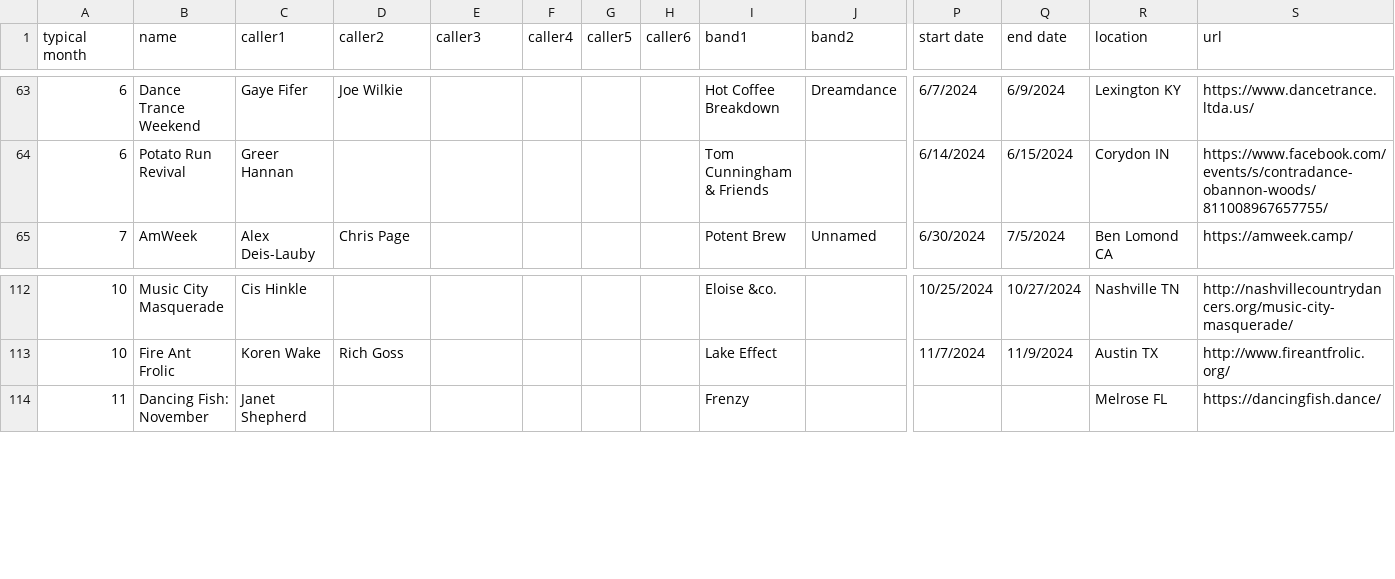
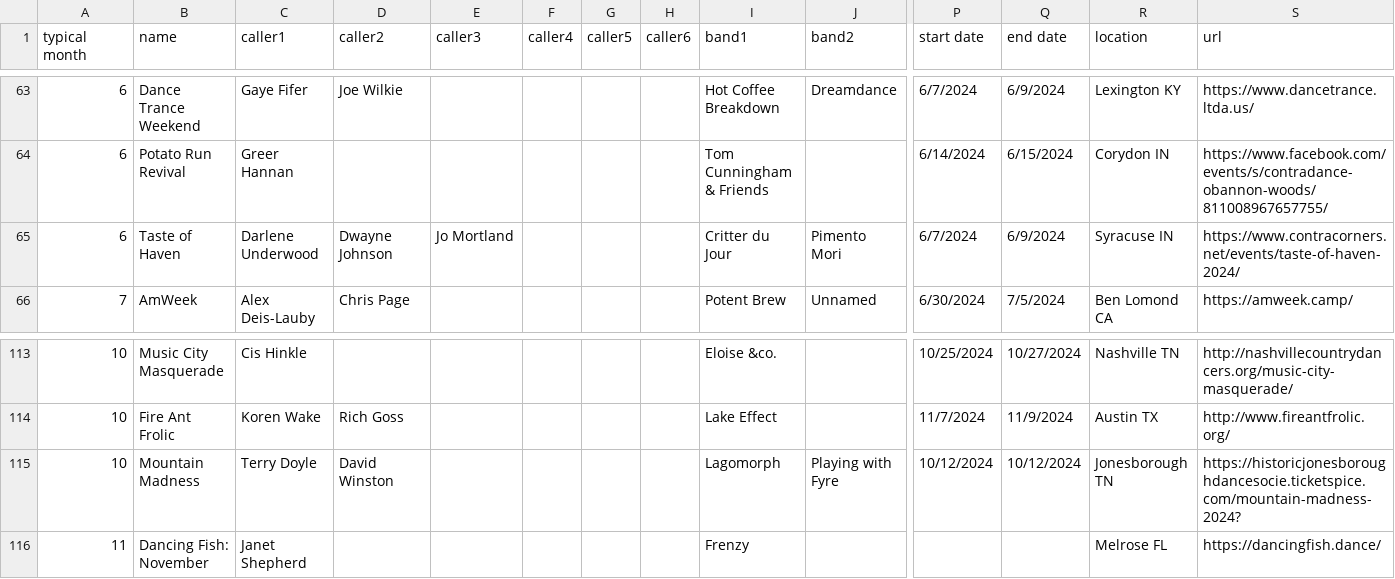
Before and after one commit to jeffkaufman/trycontra, a TSV file: events-raw-2024.tsv, drawn as a sheet; only a part is shown, gaps mark what is left out; rows hold the shown columns only; the diff names each change by its address in the sheet, - before the commit and + after, or states it on an @@ line.

Commit message:
sync with spreadsheet

```diff
--- a/events-raw-2024.tsv
+++ b/events-raw-2024.tsv
+row 65: 6 | Taste of Haven | Darlene Underwood | Dwayne Johnson | Jo Mortland |  |  |  | Critter du Jour | Pimento Mori | 6/7/2024 | 6/9/2024 | Syracuse IN | https://www.contracorners.net/events/taste-of-haven-2024/
+row 115: 10 | Mountain Madness | Terry Doyle | David Winston |  |  |  |  | Lagomorph | Playing with Fyre | 10/12/2024 | 10/12/2024 | Jonesborough TN | https://historicjonesboroughdancesocie.ticketspice.com/mountain-madness-2024?
```
Also changed, not shown: events-raw-2025.tsv, 1 other file.
